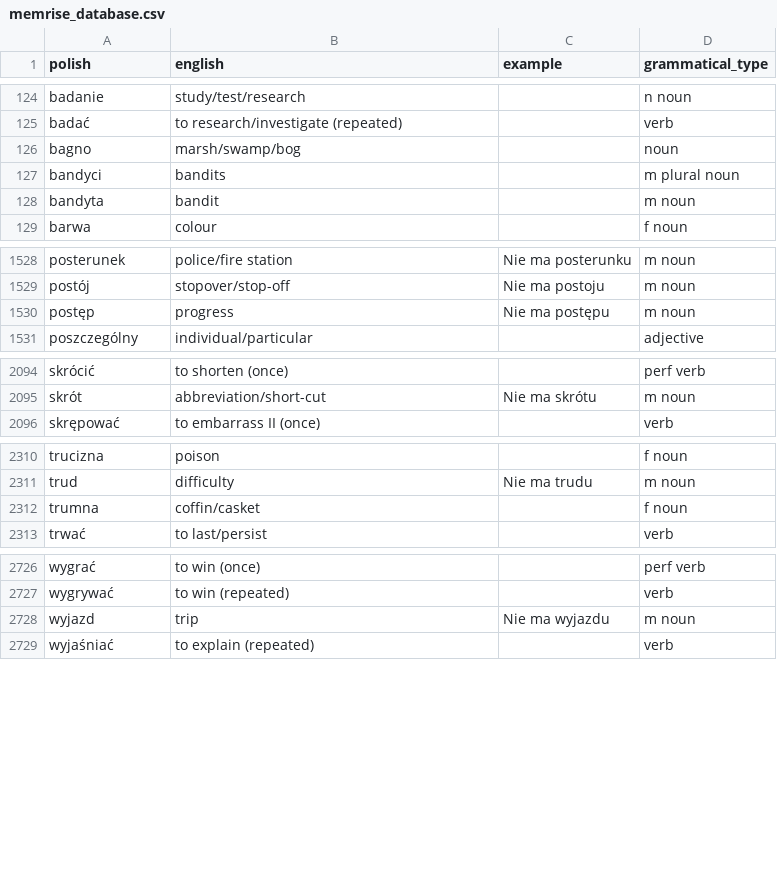
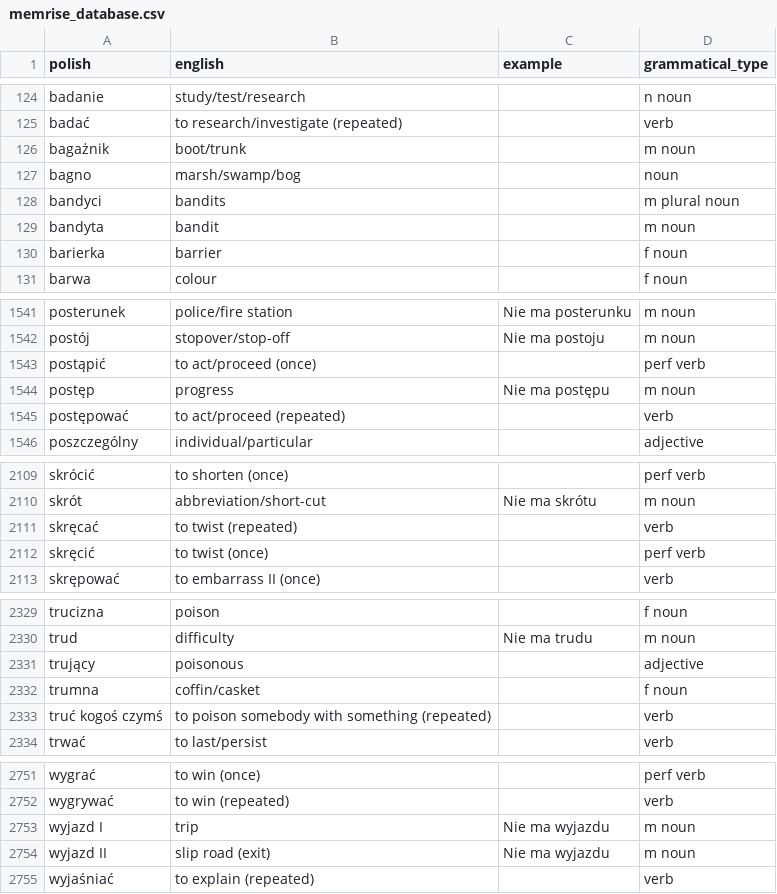
Before and after one commit to nihao2984/memrise-scraper, a CSV file: memrise_database.csv, drawn as a sheet; only a part is shown, gaps mark what is left out; the diff covers the shown part only.

```diff
--- a/memrise_database.csv
+++ b/memrise_database.csv
@@ -125,2 +125,3 @@ badanie,study/test/research,,n noun
 badać,to research/investigate (repeated),,verb
+bagażnik,boot/trunk,,m noun
 bagno,marsh/swamp/bog,,noun
@@ -128,2 +129,3 @@ bandyci,bandits,,m plural noun
 bandyta,bandit,,m noun
+barierka,barrier,,f noun
 barwa,colour,,f noun
@@ -1529,3 +1542,5 @@ posterunek,police/fire station,Nie ma posterunku,m noun
 postój,stopover/stop-off,Nie ma postoju,m noun
+postąpić,to act/proceed (once),,perf verb
 postęp,progress,Nie ma postępu,m noun
+postępować,to act/proceed (repeated),,verb
 poszczególny,individual/particular,,adjective
@@ -2095,2 +2110,4 @@ skrócić,to shorten (once),,perf verb
 skrót,abbreviation/short-cut,Nie ma skrótu,m noun
+skręcać,to twist (repeated),,verb
+skręcić,to twist (once),,perf verb
 skrępować,to embarrass II (once),,verb
@@ -2311,3 +2330,5 @@ trucizna,poison,,f noun
 trud,difficulty,Nie ma trudu,m noun
+trujący,poisonous,,adjective
 trumna,coffin/casket,,f noun
+truć kogoś czymś,to poison somebody with something (repeated),,verb
 trwać,to last/persist,,verb
@@ -2727,3 +2752,4 @@ wygrać,to win (once),,perf verb
 wygrywać,to win (repeated),,verb
-wyjazd,trip,Nie ma wyjazdu,m noun
+wyjazd I,trip,Nie ma wyjazdu,m noun
+wyjazd II,slip road (exit),Nie ma wyjazdu,m noun
 wyjaśniać,to explain (repeated),,verb
```
Also changed, not shown: 21 added rows and 1 edited cell elsewhere in this file, memrise_levels.csv.
